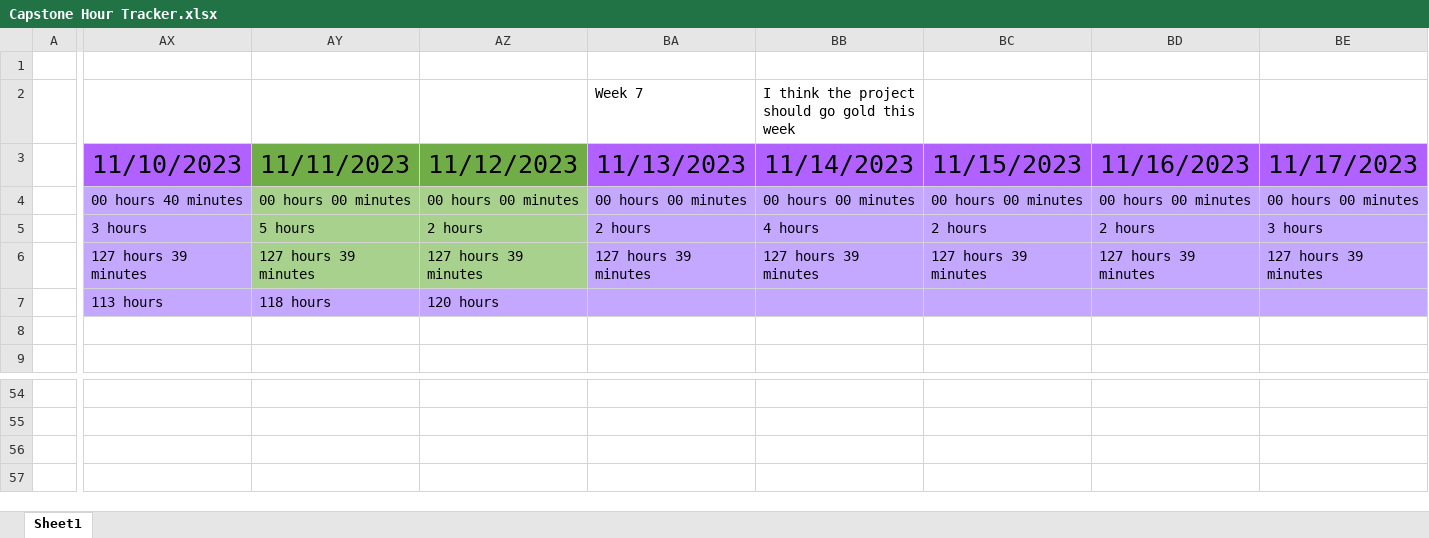
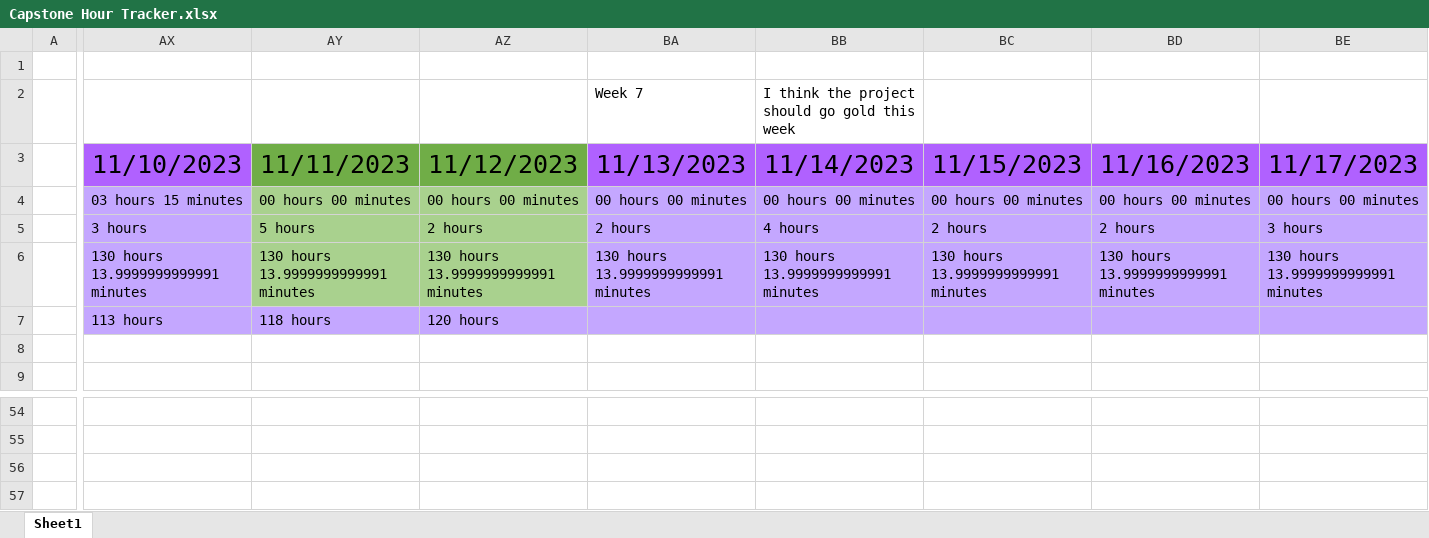
Before and after one commit to alexbatesdev/Neumont-Capstone, an Excel workbook: Documents/Capstone Hour Tracker.xlsx, sheet Sheet1, drawn as a sheet; only a part is shown, gaps mark what is left out; values as stored, in another font and other column widths than the file's, no borders; rows hold the shown columns only; the diff covers the shown part only; the diff names each change by its address in the sheet, - before the commit and + after, or states it on an @@ line.

```diff
--- a/Documents/Capstone Hour Tracker.xlsx (sheet Sheet1)
+++ b/Documents/Capstone Hour Tracker.xlsx (sheet Sheet1)
-AX4: 00 hours 40 minutes
+AX4: 03 hours 15 minutes
-AX6: 127 hours 39 minutes
+AX6: 130 hours 13.9999999999991 minutes
-AY6: 127 hours 39 minutes
+AY6: 130 hours 13.9999999999991 minutes
-AZ6: 127 hours 39 minutes
+AZ6: 130 hours 13.9999999999991 minutes
-BA6: 127 hours 39 minutes
+BA6: 130 hours 13.9999999999991 minutes
-BB6: 127 hours 39 minutes
+BB6: 130 hours 13.9999999999991 minutes
-BC6: 127 hours 39 minutes
+BC6: 130 hours 13.9999999999991 minutes
-BD6: 127 hours 39 minutes
+BD6: 130 hours 13.9999999999991 minutes
-BE6: 127 hours 39 minutes
+BE6: 130 hours 13.9999999999991 minutes
+row 57: (empty)
```
Also changed, not shown: 21 edited cells elsewhere in this sheet, 14 other files.
